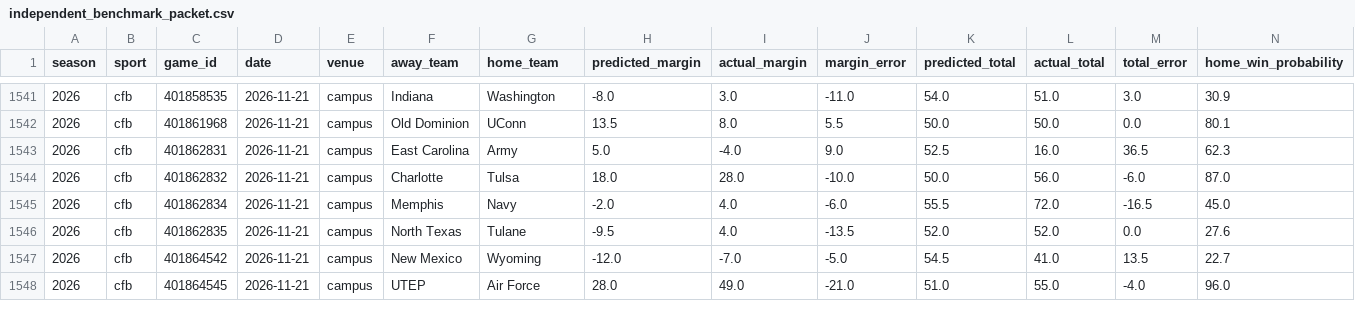
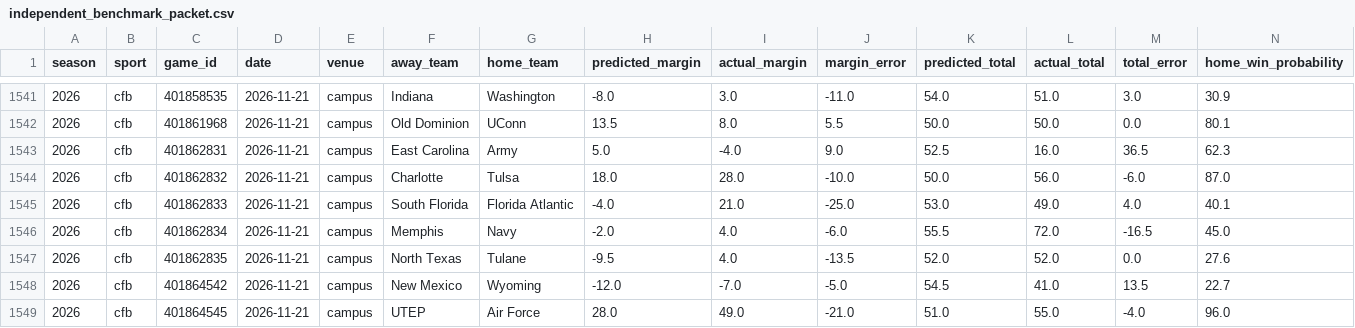
Before and after one commit to thecadeharp/cfb-analytics, a CSV file: data/reports/independent_benchmark_packet.csv, drawn as a sheet; only a part is shown, gaps mark what is left out; rows hold the shown columns only; the diff names each change by its address in the sheet, - before the commit and + after, or states it on an @@ line.

```diff
--- a/data/reports/independent_benchmark_packet.csv
+++ b/data/reports/independent_benchmark_packet.csv
+row 1545: 2026 | cfb | 401862833 | 2026-11-21 | campus | South Florida | Florida Atlantic | -4.0 | 21.0 | -25.0 | 53.0 | 49.0 | 4.0 | 40.1
```
Also changed, not shown: 12 other files.
